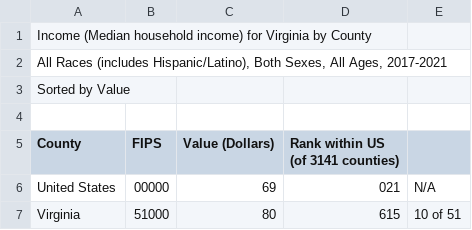
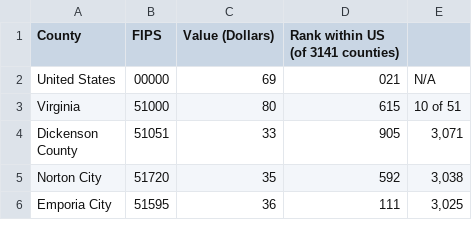
Before and after one commit to Rituraj003/3654_data, a CSV file: HDPulse_data_export.csv, drawn as a sheet; only a part is shown; the shorter side is filled out with more unchanged rows.

Commit message:
Update HDPulse_data_export.csv

```diff
--- a/HDPulse_data_export.csv
+++ b/HDPulse_data_export.csv
@@ -1,5 +1 @@
-Income (Median household income) for Virginia by County
-"All Races (includes Hispanic/Latino), Both Sexes, All Ages, 2017-2021"
-Sorted by Value
-
 County, FIPS,Value (Dollars),Rank within US (of 3141 counties)
```
